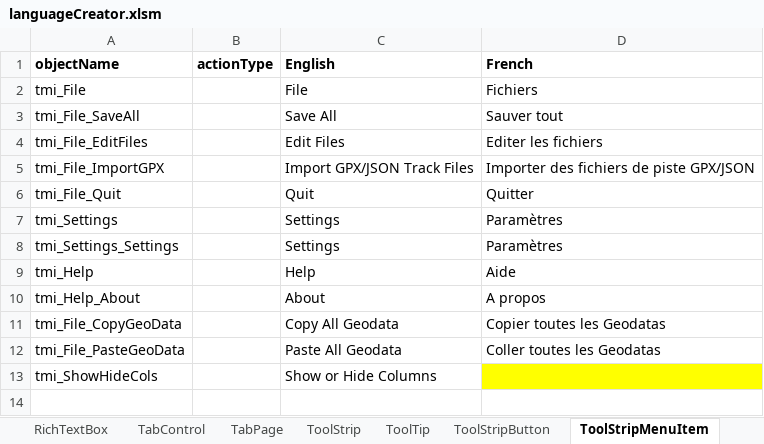
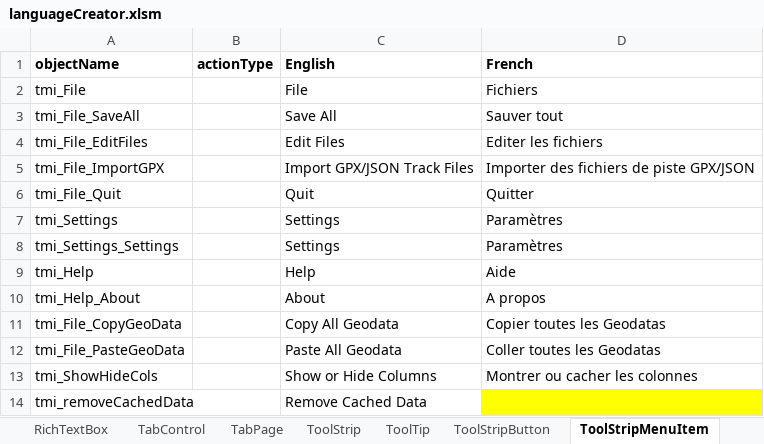
Before and after one commit to nemethviktor/GeoTagNinja, an Excel workbook: extraFiles/languageCreator.xlsm, sheet ToolStripMenuItem, drawn as a sheet; values as stored, in another font and other column widths than the file's, no borders; the diff names each change by its address in the sheet, - before the commit and + after, or states it on an @@ line.

```diff
--- a/extraFiles/languageCreator.xlsm (sheet ToolStripMenuItem)
+++ b/extraFiles/languageCreator.xlsm (sheet ToolStripMenuItem)
-D13 (French): (empty)
+D13 (French): Montrer ou cacher les colonnes
-D13 fill: #FFFF00
+D13 fill: none
+row 14: tmi_removeCachedData |  | Remove Cached Data
```
Also changed, not shown: sheet messageBox, sheet Label, sheet CheckBox, sheet PictureBox, 27 other files.
